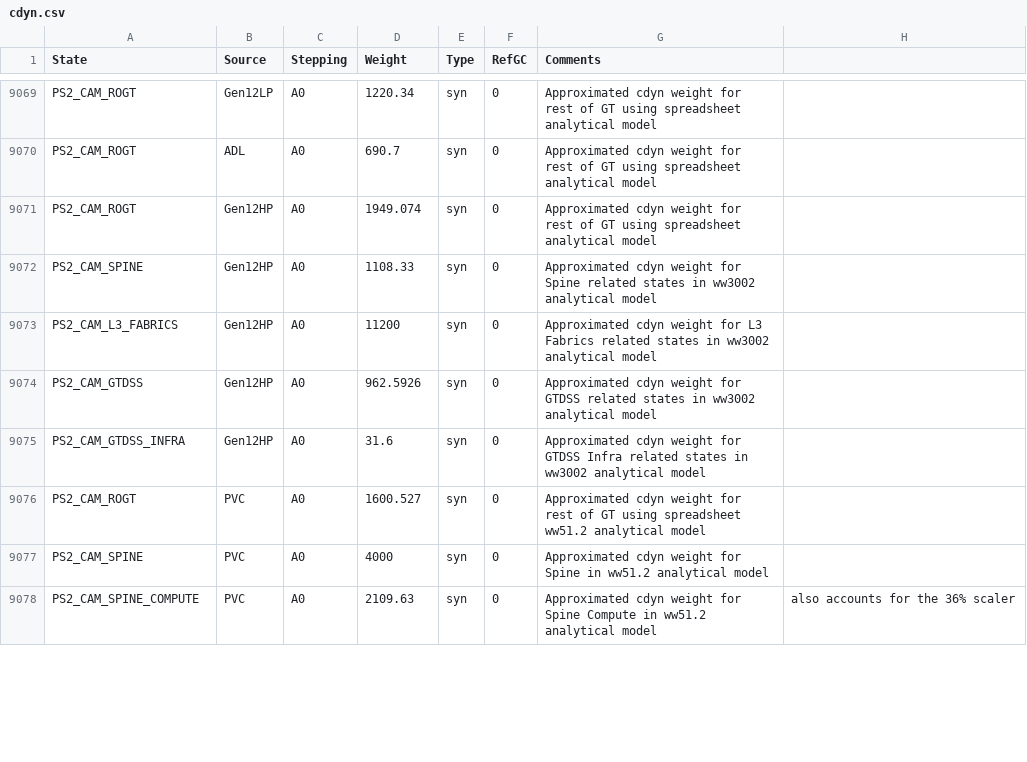
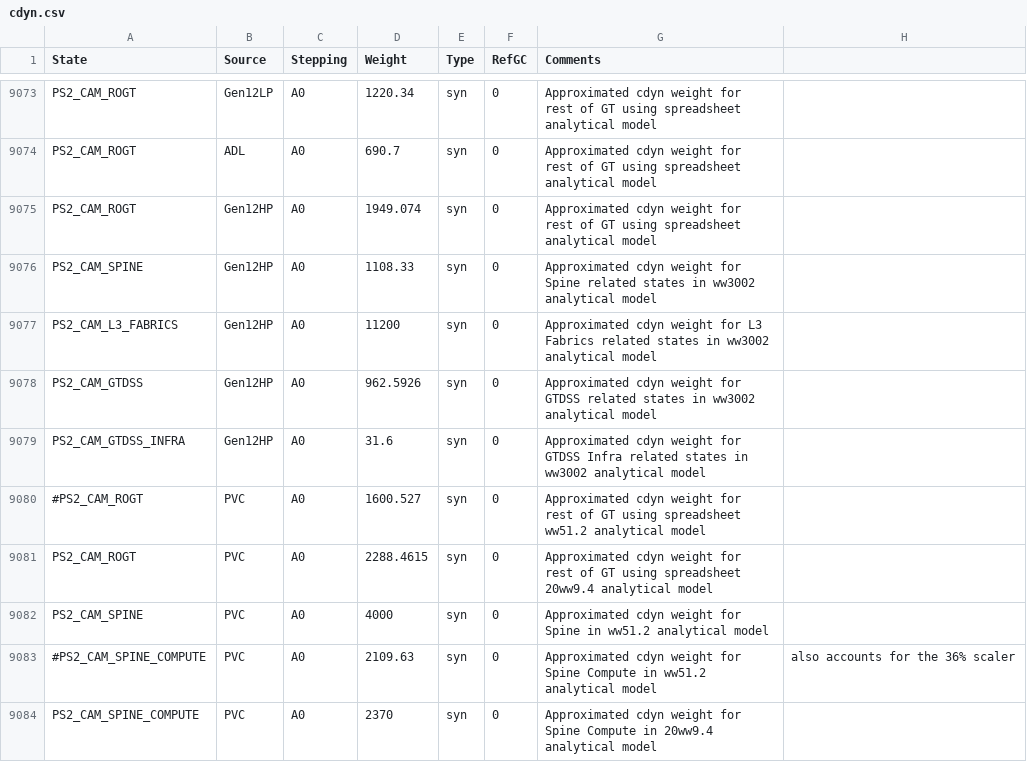
Before and after one commit to tushgarg20/Alps-ci-cd, a CSV file: Inputs/cdyn.csv, drawn as a sheet; only a part is shown, gaps mark what is left out; the diff covers the shown part only.

Commit message:
CDyn weight and scalers updated for PVC CAM release  based on 20ww09.4 spreadsheet

```diff
--- a/Inputs/cdyn.csv
+++ b/Inputs/cdyn.csv
@@ -9075,4 +9079,6 @@ PS2_CAM_GTDSS,Gen12HP,A0,962.5926,syn,0,Approximated cdyn weight for GTDSS relat
 PS2_CAM_GTDSS_INFRA,Gen12HP,A0,31.6,syn,0,Approximated cdyn weight for GTDSS Infra related states in ww3002 analytical model,
-PS2_CAM_ROGT,PVC,A0,1600.527,syn,0,Approximated cdyn weight for rest of GT using spreadsheet ww51.2 analytical model,
+#PS2_CAM_ROGT,PVC,A0,1600.527,syn,0,Approximated cdyn weight for rest of GT using spreadsheet ww51.2 analytical model,
+PS2_CAM_ROGT,PVC,A0,2288.4615,syn,0,Approximated cdyn weight for rest of GT using spreadsheet 20ww9.4 analytical model,
 PS2_CAM_SPINE,PVC,A0,4000,syn,0,Approximated cdyn weight for Spine in ww51.2 analytical model,
-PS2_CAM_SPINE_COMPUTE,PVC,A0,2109.63,syn,0,Approximated cdyn weight for Spine Compute in ww51.2 analytical model, also accounts for the 36% scaler,
+#PS2_CAM_SPINE_COMPUTE,PVC,A0,2109.63,syn,0,Approximated cdyn weight for Spine Compute in ww51.2 analytical model, also accounts for the 36% scaler,
+PS2_CAM_SPINE_COMPUTE,PVC,A0,2370,syn,0,Approximated cdyn weight for Spine Compute in 20ww9.4 analytical model,
```
Also changed, not shown: 6 added rows, 2 removed rows and 32 edited cells elsewhere in this file, Inputs/process_cam.csv, Inputs/syn_cdyn_cagr_cam.csv, 3 other files.
